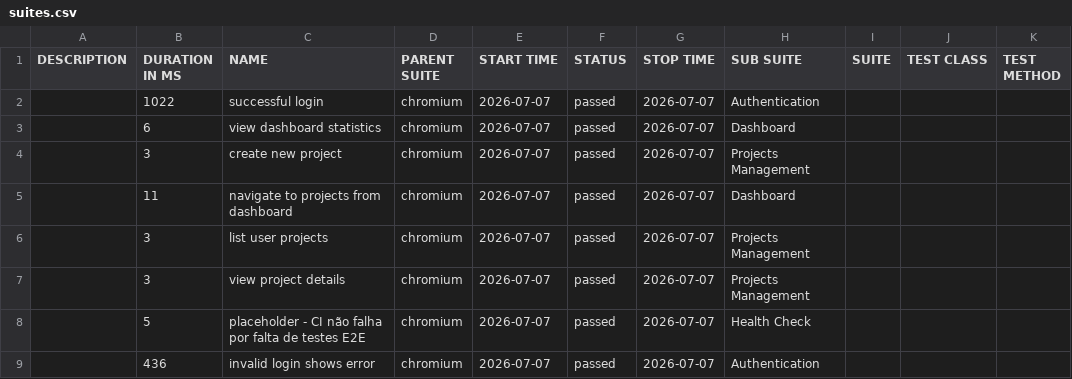
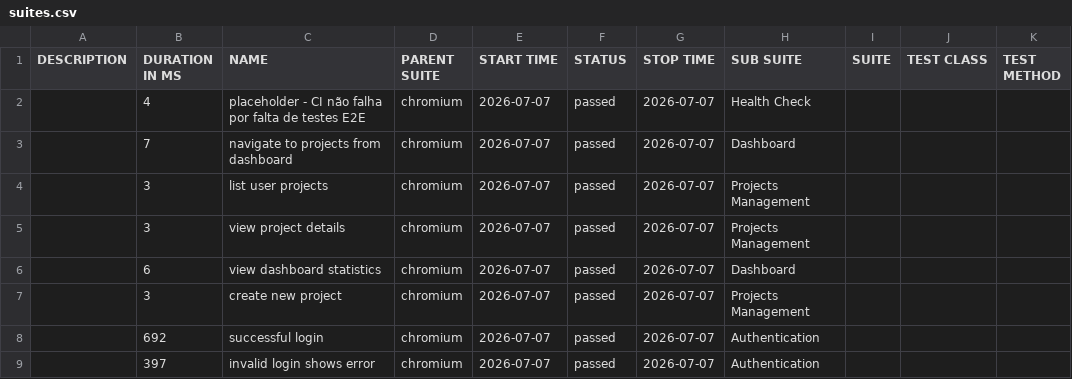
Before and after one commit to pedrohpsantos/EdTech, a CSV file: allure/data/suites.csv, drawn as a sheet.

```diff
--- a/allure/data/suites.csv
+++ b/allure/data/suites.csv
@@ -1,9 +1,9 @@
 "DESCRIPTION","DURATION IN MS","NAME","PARENT SUITE","START TIME","STATUS","STOP TIME","SUB SUITE","SUITE","TEST CLASS","TEST METHOD"
-"","1022","successful login","chromium","2026-07-07","passed","2026-07-07","Authentication","","",""
+"","4","placeholder - CI não falha por falta de testes E2E","chromium","2026-07-07","passed","2026-07-07","Health Check","","",""
+"","7","navigate to projects from dashboard","chromium","2026-07-07","passed","2026-07-07","Dashboard","","",""
+"","3","list user projects","chromium","2026-07-07","passed","2026-07-07","Projects Management","","",""
+"","3","view project details","chromium","2026-07-07","passed","2026-07-07","Projects Management","","",""
 "","6","view dashboard statistics","chromium","2026-07-07","passed","2026-07-07","Dashboard","","",""
 "","3","create new project","chromium","2026-07-07","passed","2026-07-07","Projects Management","","",""
-"","11","navigate to projects from dashboard","chromium","2026-07-07","passed","2026-07-07","Dashboard","","",""
-"","3","list user projects","chromium","2026-07-07","passed","2026-07-07","Projects Management","","",""
-"","3","view project details","chromium","2026-07-07","passed","2026-07-07","Projects Management","","",""
-"","5","placeholder - CI não falha por falta de testes E2E","chromium","2026-07-07","passed","2026-07-07","Health Check","","",""
-"","436","invalid login shows error","chromium","2026-07-07","passed","2026-07-07","Authentication","","",""
+"","692","successful login","chromium","2026-07-07","passed","2026-07-07","Authentication","","",""
+"","397","invalid login shows error","chromium","2026-07-07","passed","2026-07-07","Authentication","","",""
```
Also changed, not shown: allure/data/behaviors.csv, 44 other files.
